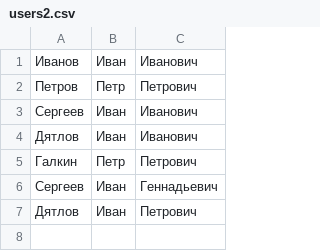
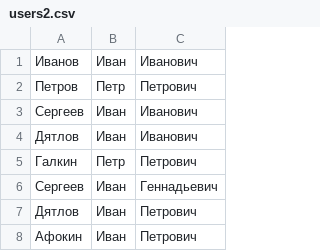
Before and after one commit to alscovidny/peton, a CSV file: users2.csv, drawn as a sheet; the diff names each change by its address in the sheet, - before the commit and + after, or states it on an @@ line.

```diff
--- a/users2.csv
+++ b/users2.csv
+row 8: Афокин | Иван | Петрович
```
Also changed, not shown: 3 other files.
